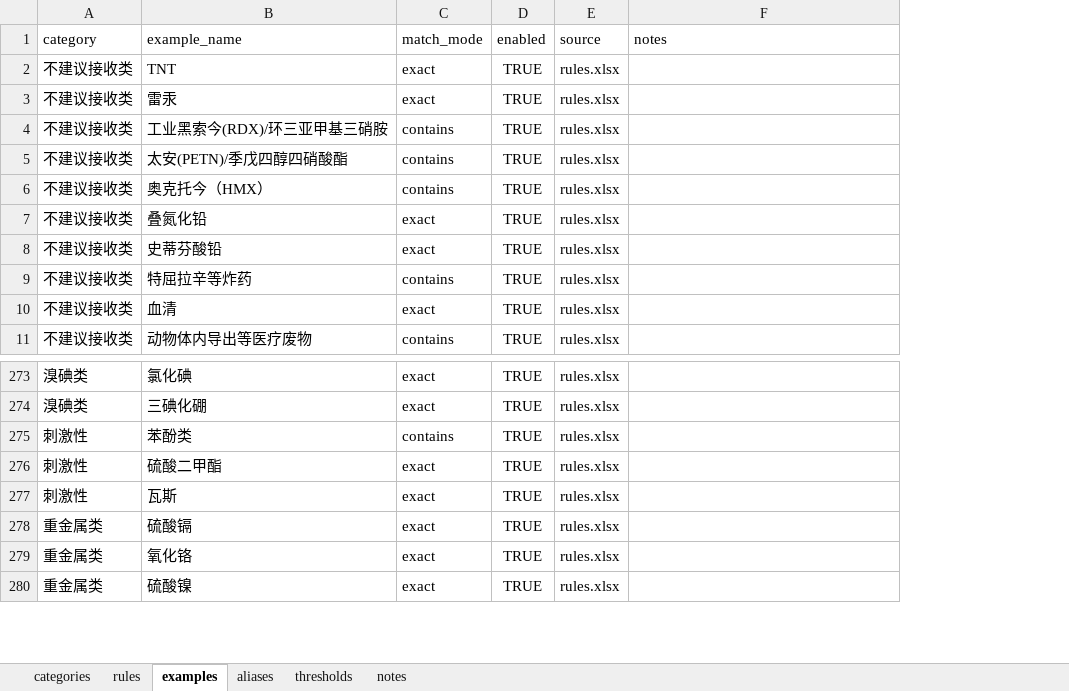
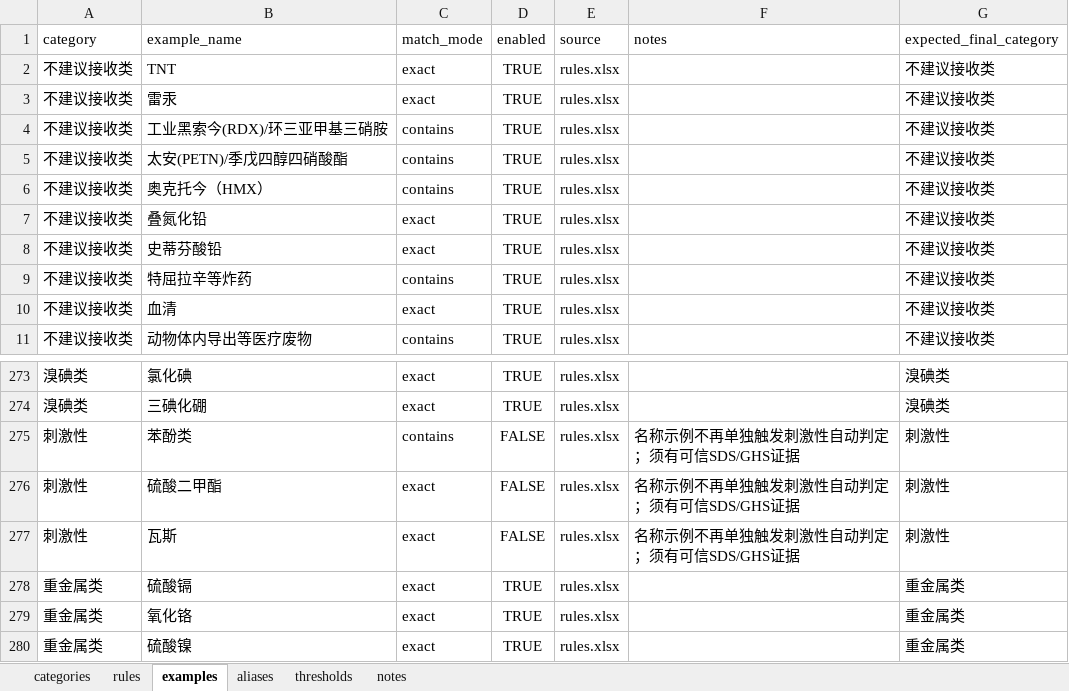
Before and after one commit to Jacky0725/erp_approval_bot, an Excel workbook: config/rules_structured.xlsx, sheet examples, drawn as a sheet; only a part is shown, gaps mark what is left out; values as stored, in another font and other column widths than the file's, no borders; the diff names each change by its address in the sheet, - before the commit and + after, or states it on an @@ line.

```diff
--- a/config/rules_structured.xlsx (sheet examples)
+++ b/config/rules_structured.xlsx (sheet examples)
+column G (expected_final_category), rows 2-11: all 不建议接收类; rows 273-280: 溴碘类 | 溴碘类 | 刺激性 | 刺激性 | 刺激性 | 重金属类 | 重金属类 | 重金属类
-D275:D277 (enabled): TRUE
+D275:D277 (enabled): FALSE
-F275:F277 (notes): (empty)
+F275:F277 (notes): 名称示例不再单独触发刺激性自动判定；须有可信SDS/GHS证据
```
Also changed, not shown: sheet rules, sheet thresholds, sheet categories, sheet notes, 59 other files.
